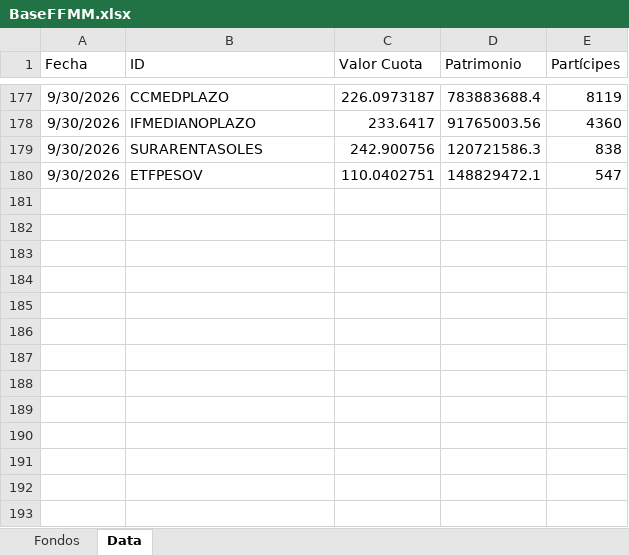
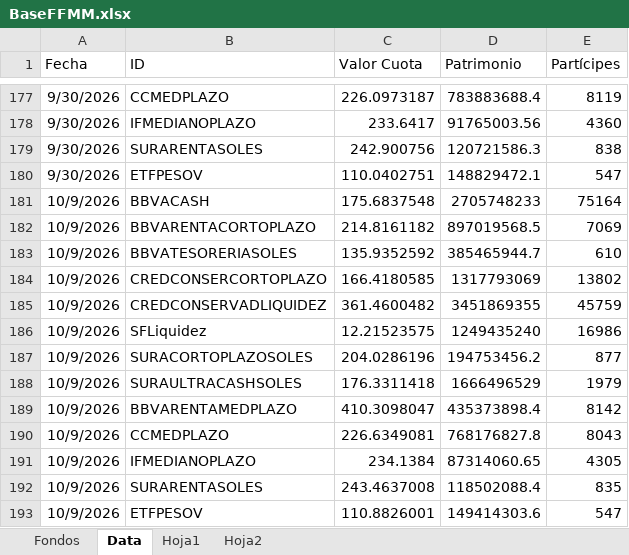
Before and after one commit to JoFRN26/Dashboards_EDAM, an Excel workbook: FondosMutuos/BaseFFMM.xlsx, sheet Data, drawn as a sheet; only a part is shown, gaps mark what is left out; values as stored, in another font and other column widths than the file's, no borders; the diff names each change by its address in the sheet, - before the commit and + after, or states it on an @@ line.

```diff
--- a/FondosMutuos/BaseFFMM.xlsx (sheet Data)
+++ b/FondosMutuos/BaseFFMM.xlsx (sheet Data)
+sheet tab: Hoja1
+sheet tab: Hoja2
+row 181: 10/9/2026 | BBVACASH | 175.6837548 | 2705748233 | 75164
+row 182: 10/9/2026 | BBVARENTACORTOPLAZO | 214.8161182 | 897019568.5 | 7069
+row 183: 10/9/2026 | BBVATESORERIASOLES | 135.9352592 | 385465944.7 | 610
+row 184: 10/9/2026 | CREDCONSERCORTOPLAZO | 166.4180585 | 1317793069 | 13802
+row 185: 10/9/2026 | CREDCONSERVADLIQUIDEZ | 361.4600482 | 3451869355 | 45759
+row 186: 10/9/2026 | SFLiquidez | 12.21523575 | 1249435240 | 16986
+row 187: 10/9/2026 | SURACORTOPLAZOSOLES | 204.0286196 | 194753456.2 | 877
+row 188: 10/9/2026 | SURAULTRACASHSOLES | 176.3311418 | 1666496529 | 1979
+row 189: 10/9/2026 | BBVARENTAMEDPLAZO | 410.3098047 | 435373898.4 | 8142
+row 190: 10/9/2026 | CCMEDPLAZO | 226.6349081 | 768176827.8 | 8043
+row 191: 10/9/2026 | IFMEDIANOPLAZO | 234.1384 | 87314060.65 | 4305
+row 192: 10/9/2026 | SURARENTASOLES | 243.4637008 | 118502088.4 | 835
+row 193: 10/9/2026 | ETFPESOV | 110.8826001 | 149414303.6 | 547
```
